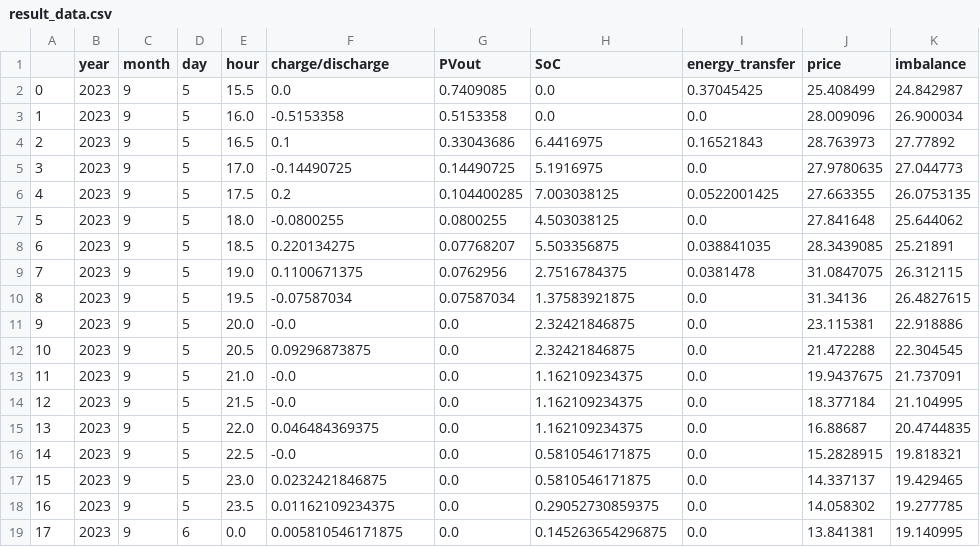
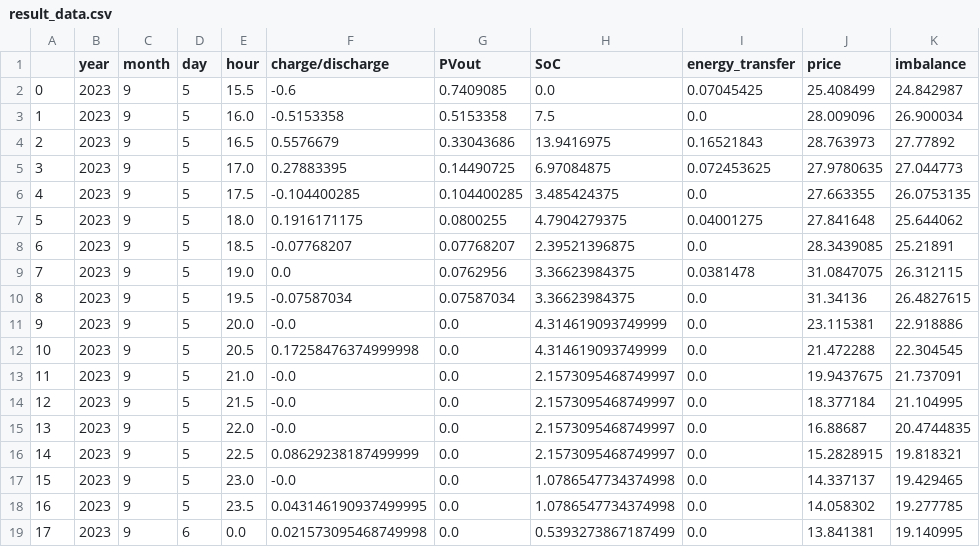
Before and after one commit to SmartGridLab/battery-control-by-reinforcement-learning, a CSV file: Battery-Control-By-Reinforcement-Learning/result_data.csv, drawn as a sheet; only a part is shown; the diff covers the shown part only.

```diff
--- a/Battery-Control-By-Reinforcement-Learning/result_data.csv
+++ b/Battery-Control-By-Reinforcement-Learning/result_data.csv
@@ -1,19 +1,19 @@
 ,year,month,day,hour,charge/discharge,PVout,SoC,energy_transfer,price,imbalance
-0,2023,9,5,15.5,0.0,0.7409085,0.0,0.37045425,25.408499,24.842987
-1,2023,9,5,16.0,-0.5153358,0.5153358,0.0,0.0,28.009096,26.900034
-2,2023,9,5,16.5,0.1,0.33043686,6.4416975,0.16521843,28.763973,27.77892
-3,2023,9,5,17.0,-0.14490725,0.14490725,5.1916975,0.0,27.9780635,27.044773
-4,2023,9,5,17.5,0.2,0.104400285,7.003038125,0.0522001425,27.663355,26.0753135
-5,2023,9,5,18.0,-0.0800255,0.0800255,4.503038125,0.0,27.841648,25.644062
-6,2023,9,5,18.5,0.220134275,0.07768207,5.503356875,0.038841035,28.3439085,25.21891
-7,2023,9,5,19.0,0.1100671375,0.0762956,2.7516784375,0.0381478,31.0847075,26.312115
-8,2023,9,5,19.5,-0.07587034,0.07587034,1.37583921875,0.0,31.34136,26.4827615
-9,2023,9,5,20.0,-0.0,0.0,2.32421846875,0.0,23.115381,22.918886
-10,2023,9,5,20.5,0.09296873875,0.0,2.32421846875,0.0,21.472288,22.304545
-11,2023,9,5,21.0,-0.0,0.0,1.162109234375,0.0,19.9437675,21.737091
-12,2023,9,5,21.5,-0.0,0.0,1.162109234375,0.0,18.377184,21.104995
-13,2023,9,5,22.0,0.046484369375,0.0,1.162109234375,0.0,16.88687,20.4744835
-14,2023,9,5,22.5,-0.0,0.0,0.5810546171875,0.0,15.2828915,19.818321
-15,2023,9,5,23.0,0.0232421846875,0.0,0.5810546171875,0.0,14.337137,19.429465
-16,2023,9,5,23.5,0.01162109234375,0.0,0.29052730859375,0.0,14.058302,19.277785
-17,2023,9,6,0.0,0.005810546171875,0.0,0.145263654296875,0.0,13.841381,19.140995
+0,2023,9,5,15.5,-0.6,0.7409085,0.0,0.07045425,25.408499,24.842987
+1,2023,9,5,16.0,-0.5153358,0.5153358,7.5,0.0,28.009096,26.900034
+2,2023,9,5,16.5,0.5576679,0.33043686,13.9416975,0.16521843,28.763973,27.77892
+3,2023,9,5,17.0,0.27883395,0.14490725,6.97084875,0.072453625,27.9780635,27.044773
+4,2023,9,5,17.5,-0.104400285,0.104400285,3.485424375,0.0,27.663355,26.0753135
+5,2023,9,5,18.0,0.1916171175,0.0800255,4.7904279375,0.04001275,27.841648,25.644062
+6,2023,9,5,18.5,-0.07768207,0.07768207,2.39521396875,0.0,28.3439085,25.21891
+7,2023,9,5,19.0,0.0,0.0762956,3.36623984375,0.0381478,31.0847075,26.312115
+8,2023,9,5,19.5,-0.07587034,0.07587034,3.36623984375,0.0,31.34136,26.4827615
+9,2023,9,5,20.0,-0.0,0.0,4.314619093749999,0.0,23.115381,22.918886
+10,2023,9,5,20.5,0.17258476374999998,0.0,4.314619093749999,0.0,21.472288,22.304545
+11,2023,9,5,21.0,-0.0,0.0,2.1573095468749997,0.0,19.9437675,21.737091
+12,2023,9,5,21.5,-0.0,0.0,2.1573095468749997,0.0,18.377184,21.104995
+13,2023,9,5,22.0,-0.0,0.0,2.1573095468749997,0.0,16.88687,20.4744835
+14,2023,9,5,22.5,0.08629238187499999,0.0,2.1573095468749997,0.0,15.2828915,19.818321
+15,2023,9,5,23.0,-0.0,0.0,1.0786547734374998,0.0,14.337137,19.429465
+16,2023,9,5,23.5,0.043146190937499995,0.0,1.0786547734374998,0.0,14.058302,19.277785
+17,2023,9,6,0.0,0.021573095468749998,0.0,0.5393273867187499,0.0,13.841381,19.140995
```
Also changed, not shown: 71 edited cells elsewhere in this file, 19 other files.
